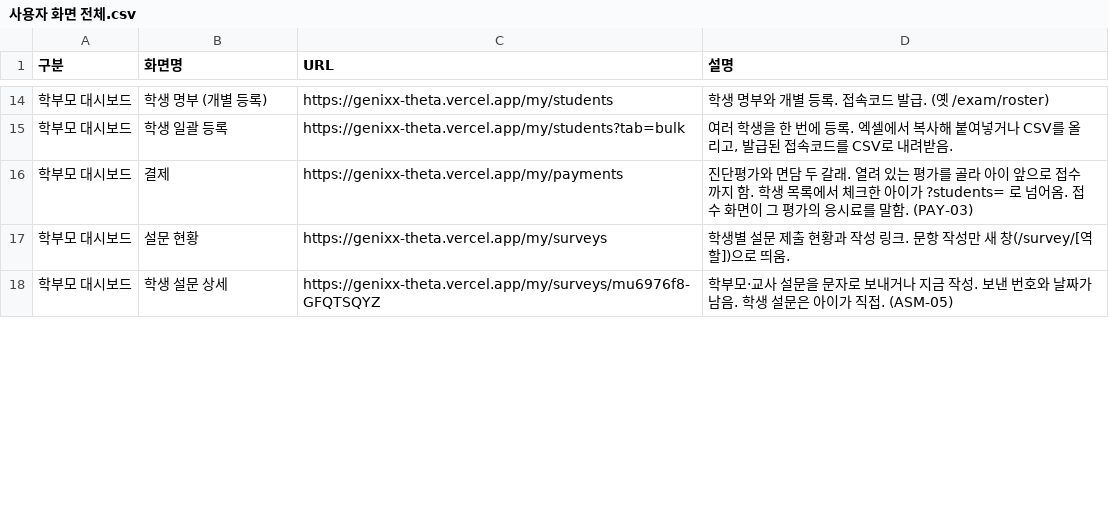
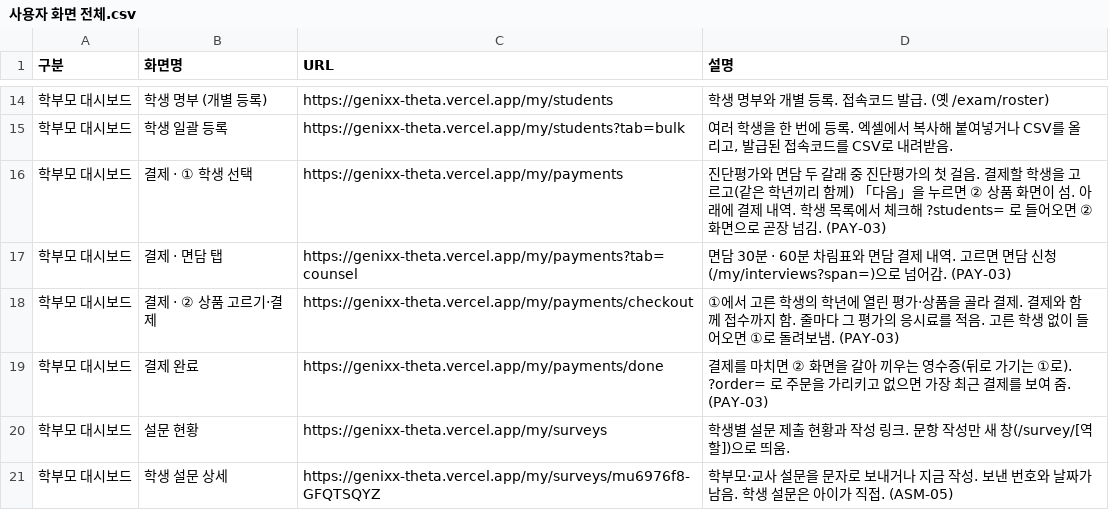
Before and after one commit to genxwon-max/genixx, a CSV file: docs/사용자 화면 전체.csv, drawn as a sheet; only a part is shown, gaps mark what is left out; the diff covers the shown part only.

```diff
--- a/docs/사용자 화면 전체.csv
+++ b/docs/사용자 화면 전체.csv
@@ -15,3 +15,6 @@
 학부모 대시보드,학생 일괄 등록,https://genixx-theta.vercel.app/my/students?tab=bulk,"여러 학생을 한 번에 등록. 엑셀에서 복사해 붙여넣거나 CSV를 올리고, 발급된 접속코드를 CSV로 내려받음."
-학부모 대시보드,결제,https://genixx-theta.vercel.app/my/payments,진단평가와 면담 두 갈래. 열려 있는 평가를 골라 아이 앞으로 접수까지 함. 학생 목록에서 체크한 아이가 ?students= 로 넘어옴. 접수 화면이 그 평가의 응시료를 말함. (PAY-03)
+학부모 대시보드,결제 · ① 학생 선택,https://genixx-theta.vercel.app/my/payments,진단평가와 면담 두 갈래 중 진단평가의 첫 걸음. 결제할 학생을 고르고(같은 학년끼리 함께) 「다음」을 누르면 ② 상품 화면이 섬. 아래에 결제 내역. 학생 목록에서 체크해 ?students= 로 들어오면 ② 화면으로 곧장 넘김. (PAY-03)
+학부모 대시보드,결제 · 면담 탭,https://genixx-theta.vercel.app/my/payments?tab=counsel,면담 30분 · 60분 차림표와 면담 결제 내역. 고르면 면담 신청(/my/interviews?span=)으로 넘어감. (PAY-03)
+학부모 대시보드,결제 · ② 상품 고르기·결제,https://genixx-theta.vercel.app/my/payments/checkout,①에서 고른 학생의 학년에 열린 평가·상품을 골라 결제. 결제와 함께 접수까지 함. 줄마다 그 평가의 응시료를 적음. 고른 학생 없이 들어오면 ①로 돌려보냄. (PAY-03)
+학부모 대시보드,결제 완료,https://genixx-theta.vercel.app/my/payments/done,결제를 마치면 ② 화면을 갈아 끼우는 영수증(뒤로 가기는 ①로). ?order= 로 주문을 가리키고 없으면 가장 최근 결제를 보여 줌. (PAY-03)
 학부모 대시보드,설문 현황,https://genixx-theta.vercel.app/my/surveys,학생별 설문 제출 현황과 작성 링크. 문항 작성만 새 창(/survey/[역할])으로 띄움.
```
Also changed, not shown: 9 added rows and 5 edited cells elsewhere in this file, 28 other files.
